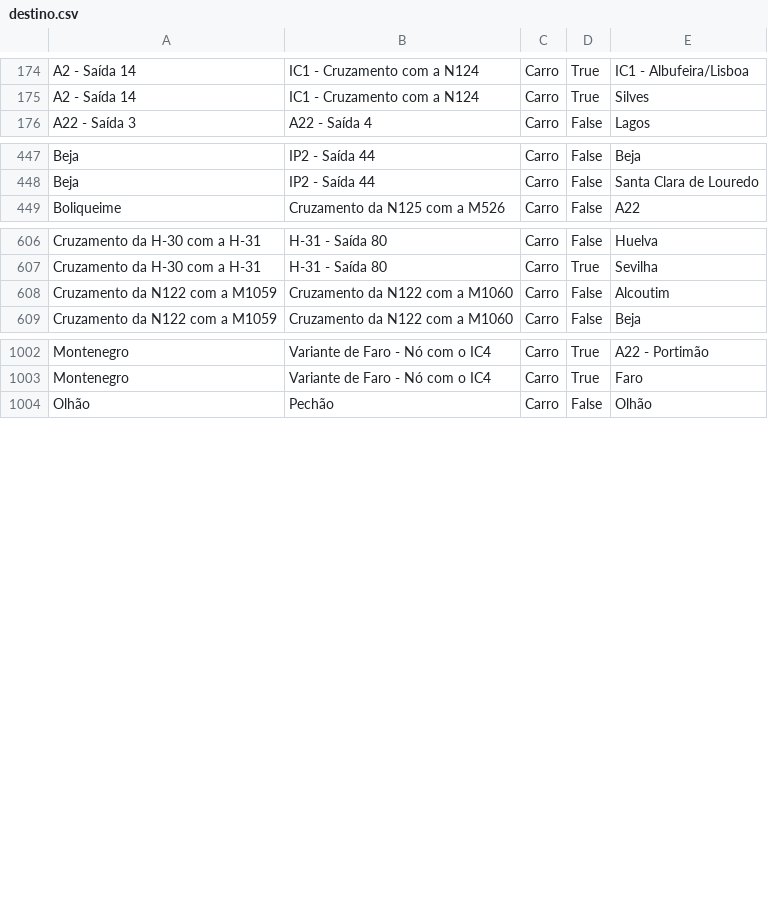
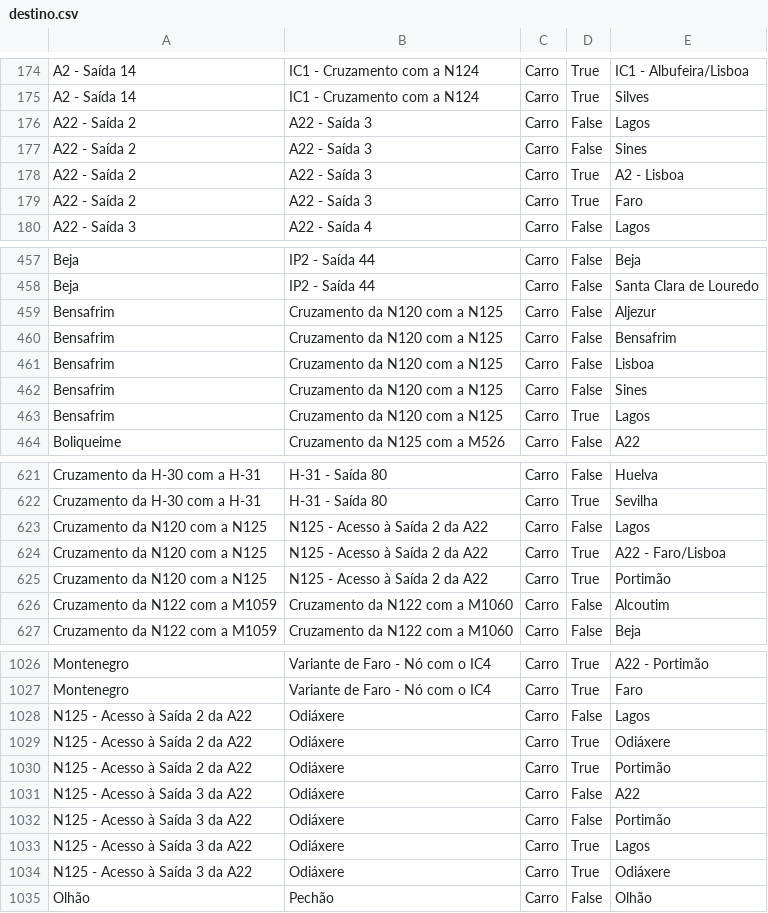
Before and after one commit to migueldgoncalves/Viajar, a CSV file: src/viajar/base_dados/destino.csv, drawn as a sheet; only a part is shown, gaps mark what is left out; the diff covers the shown part only.

Commit message:
Novos locais em Lagos

```diff
--- a/src/viajar/base_dados/destino.csv
+++ b/src/viajar/base_dados/destino.csv
@@ -175,2 +175,6 @@ A2 - Saída 14,IC1 - Cruzamento com a N124,Carro,True,IC1 - Albufeira/Lisboa
 A2 - Saída 14,IC1 - Cruzamento com a N124,Carro,True,Silves
+A22 - Saída 2,A22 - Saída 3,Carro,False,Lagos
+A22 - Saída 2,A22 - Saída 3,Carro,False,Sines
+A22 - Saída 2,A22 - Saída 3,Carro,True,A2 - Lisboa
+A22 - Saída 2,A22 - Saída 3,Carro,True,Faro
 A22 - Saída 3,A22 - Saída 4,Carro,False,Lagos
@@ -448,2 +458,7 @@ Beja,IP2 - Saída 44,Carro,False,Beja
 Beja,IP2 - Saída 44,Carro,False,Santa Clara de Louredo
+Bensafrim,Cruzamento da N120 com a N125,Carro,False,Aljezur
+Bensafrim,Cruzamento da N120 com a N125,Carro,False,Bensafrim
+Bensafrim,Cruzamento da N120 com a N125,Carro,False,Lisboa
+Bensafrim,Cruzamento da N120 com a N125,Carro,False,Sines
+Bensafrim,Cruzamento da N120 com a N125,Carro,True,Lagos
 Boliqueime,Cruzamento da N125 com a M526,Carro,False,A22
@@ -607,2 +622,5 @@ Cruzamento da H-30 com a H-31,H-31 - Saída 80,Carro,False,Huelva
 Cruzamento da H-30 com a H-31,H-31 - Saída 80,Carro,True,Sevilha
+Cruzamento da N120 com a N125,N125 - Acesso à Saída 2 da A22,Carro,False,Lagos
+Cruzamento da N120 com a N125,N125 - Acesso à Saída 2 da A22,Carro,True,A22 - Faro/Lisboa
+Cruzamento da N120 com a N125,N125 - Acesso à Saída 2 da A22,Carro,True,Portimão
 Cruzamento da N122 com a M1059,Cruzamento da N122 com a M1060,Carro,False,Alcoutim
@@ -1003,2 +1027,9 @@ Montenegro,Variante de Faro - Nó com o IC4,Carro,True,A22 - Portimão
 Montenegro,Variante de Faro - Nó com o IC4,Carro,True,Faro
+N125 - Acesso à Saída 2 da A22,Odiáxere,Carro,False,Lagos
+N125 - Acesso à Saída 2 da A22,Odiáxere,Carro,True,Odiáxere
+N125 - Acesso à Saída 2 da A22,Odiáxere,Carro,True,Portimão
+N125 - Acesso à Saída 3 da A22,Odiáxere,Carro,False,A22
+N125 - Acesso à Saída 3 da A22,Odiáxere,Carro,False,Portimão
+N125 - Acesso à Saída 3 da A22,Odiáxere,Carro,True,Lagos
+N125 - Acesso à Saída 3 da A22,Odiáxere,Carro,True,Odiáxere
 Olhão,Pechão,Carro,False,Olhão
```
Also changed, not shown: 12 added rows elsewhere in this file, src/viajar/base_dados/concelho.csv, src/viajar/base_dados/ligacao.csv, 3 other files.
